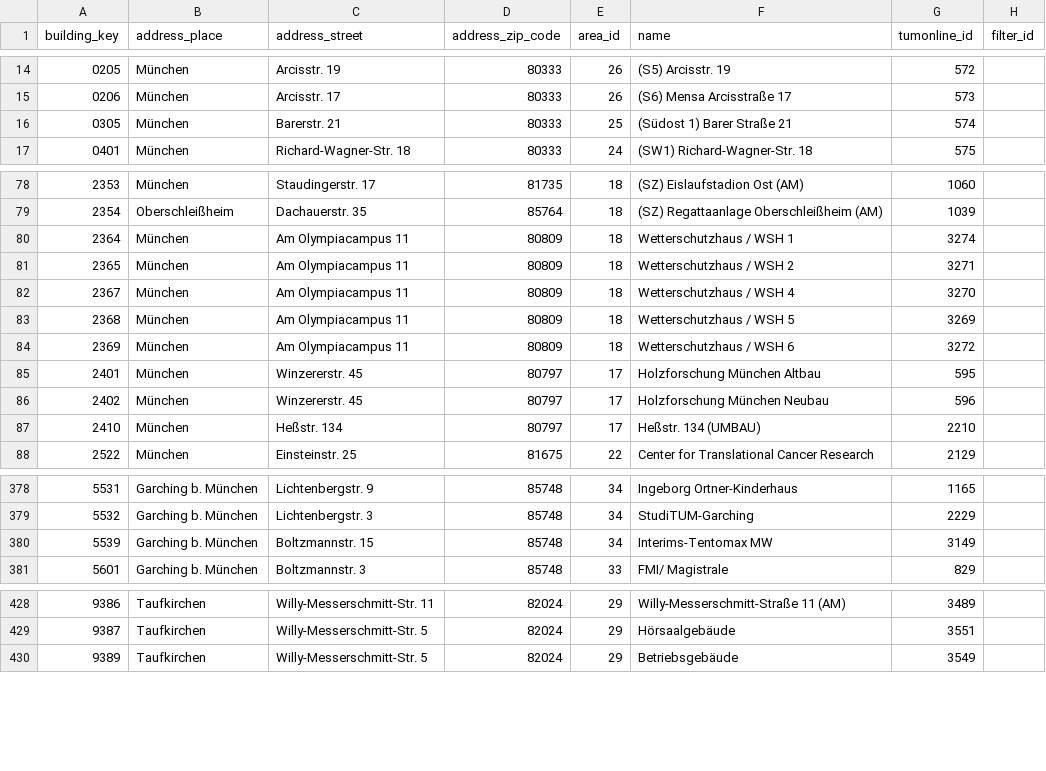
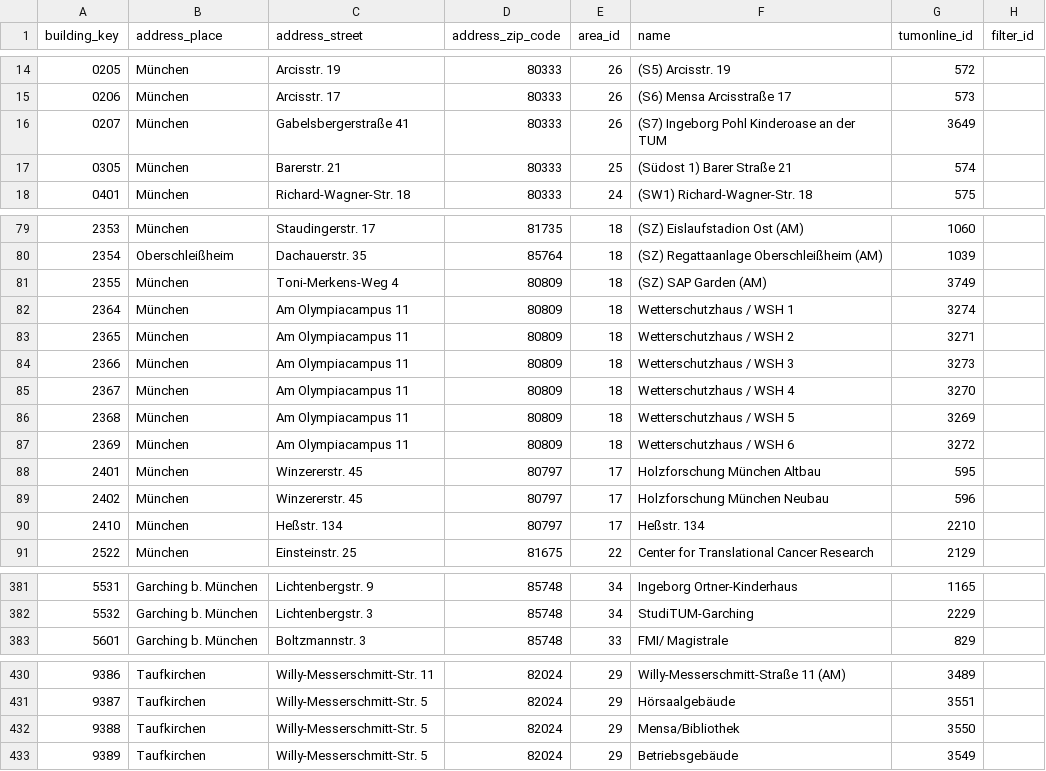
Before and after one commit to TUM-Dev/NavigaTUM, a CSV file: data/external/results/buildings_tumonline.csv, drawn as a sheet; only a part is shown, gaps mark what is left out; the diff covers the shown part only.

```diff
--- a/data/external/results/buildings_tumonline.csv
+++ b/data/external/results/buildings_tumonline.csv
@@ -15,2 +15,3 @@ building_key,address_place,address_street,address_zip_code,area_id,name,tumonlin
 0206,München,Arcisstr. 17,80333,26,(S6) Mensa Arcisstraße 17,573,
+0207,München,Gabelsbergerstraße 41,80333,26,(S7) Ingeborg Pohl Kinderoase an der TUM,3649,
 0305,München,Barerstr. 21,80333,25,(Südost 1) Barer Straße 21,574,
@@ -79,4 +80,6 @@ building_key,address_place,address_street,address_zip_code,area_id,name,tumonlin
 2354,Oberschleißheim,Dachauerstr. 35,85764,18,(SZ) Regattaanlage Oberschleißheim (AM),1039,
+2355,München,Toni-Merkens-Weg 4,80809,18,(SZ) SAP Garden (AM),3749,
 2364,München,Am Olympiacampus 11,80809,18,Wetterschutzhaus / WSH 1,3274,
 2365,München,Am Olympiacampus 11,80809,18,Wetterschutzhaus / WSH 2,3271,
+2366,München,Am Olympiacampus 11,80809,18,Wetterschutzhaus / WSH 3,3273,
 2367,München,Am Olympiacampus 11,80809,18,Wetterschutzhaus / WSH 4,3270,
@@ -86,3 +89,3 @@ building_key,address_place,address_street,address_zip_code,area_id,name,tumonlin
 2402,München,Winzererstr. 45,80797,17,Holzforschung München Neubau,596,
-2410,München,Heßstr. 134,80797,17,Heßstr. 134 (UMBAU),2210,
+2410,München,Heßstr. 134,80797,17,Heßstr. 134,2210,
 2522,München,Einsteinstr. 25,81675,22,Center for Translational Cancer Research,2129,
@@ -379,3 +382,2 @@ building_key,address_place,address_street,address_zip_code,area_id,name,tumonlin
 5532,Garching b. München,Lichtenbergstr. 3,85748,34,StudiTUM-Garching,2229,
-5539,Garching b. München,Boltzmannstr. 15,85748,34,Interims-Tentomax MW,3149,
 5601,Garching b. München,Boltzmannstr. 3,85748,33,FMI/ Magistrale,829,
@@ -429,2 +431,3 @@ building_key,address_place,address_street,address_zip_code,area_id,name,tumonlin
 9387,Taufkirchen,Willy-Messerschmitt-Str. 5,82024,29,Hörsaalgebäude,3551,
+9388,Taufkirchen,Willy-Messerschmitt-Str. 5,82024,29,Mensa/Bibliothek,3550,
 9389,Taufkirchen,Willy-Messerschmitt-Str. 5,82024,29,Betriebsgebäude,3549,
```
Also changed, not shown: 1 edited cell elsewhere in this file, data/external/results/orgs-de_tumonline.csv, data/external/results/orgs-en_tumonline.csv, 3 other files.
